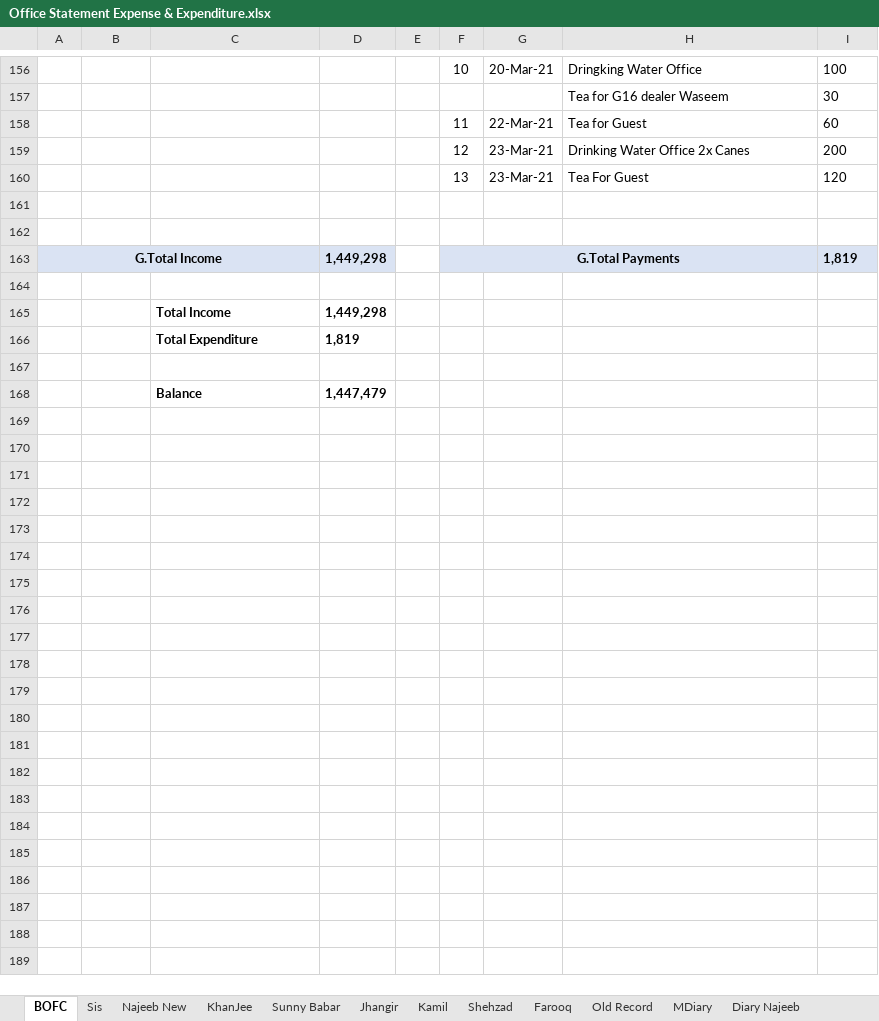
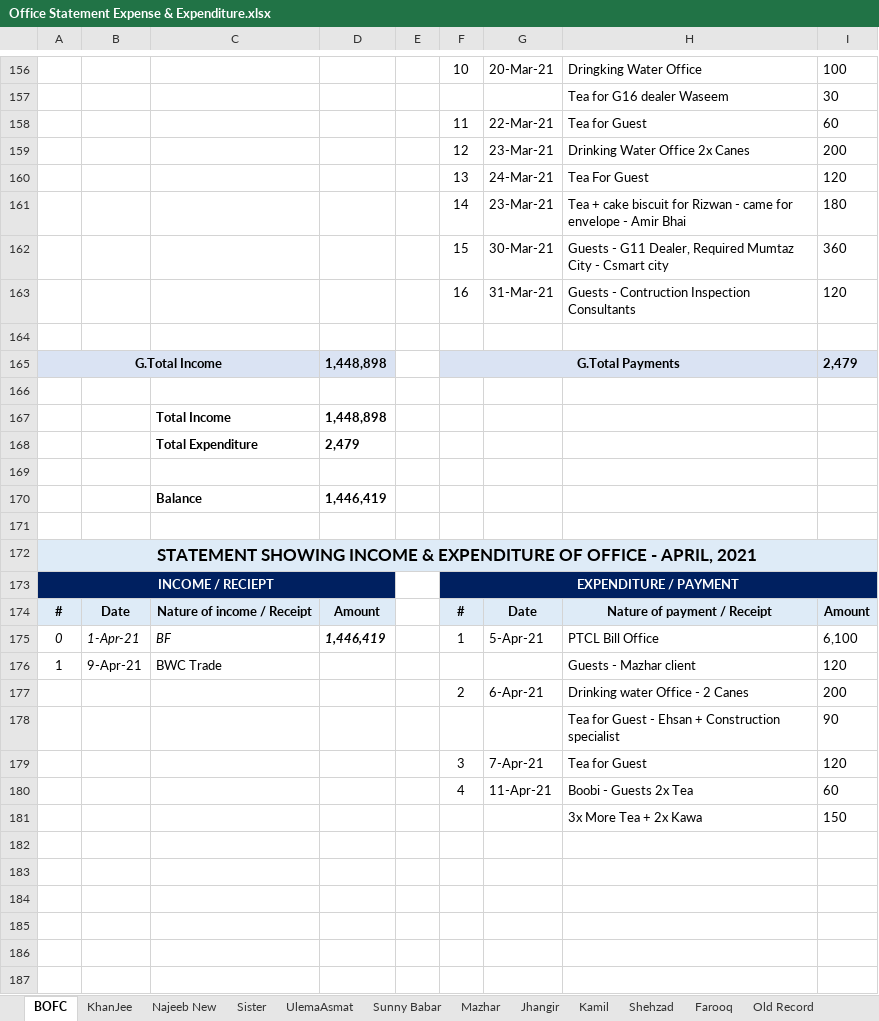
Before and after one commit to najeebassociates/Excel-For-Sell, an Excel workbook: Office Statement Expense & Expenditure.xlsx, sheet BOFC, drawn as a sheet; only a part is shown, gaps mark what is left out; values as stored, in another font and other column widths than the file's, no borders; removed rows and columns are numbered as before the commit, all else as after; the diff covers the shown part only; the diff names each change by its address in the sheet, - before the commit and + after, or states it on an @@ line.

```diff
--- a/Office Statement Expense & Expenditure.xlsx (sheet BOFC)
+++ b/Office Statement Expense & Expenditure.xlsx (sheet BOFC)
-sheet tab: Sis
+sheet tab: Sister
+sheet tab: UlemaAsmat
@@ sheet tab order changed: BOFC | KhanJee | Najeeb New | Sister | UlemaAsmat | Sunny Babar | Mazhar | Jhangir | Kamil | Shehzad | Farooq | Old Record @@
-G160: 23-Mar-21
+G160: 24-Mar-21
+row 161:  |  |  |  |  | 14 | 23-Mar-21 | Tea + cake biscuit for Rizwan - came for envelope - Amir Bhai | 180
+row 162:  |  |  |  |  | 15 | 30-Mar-21 | Guests - G11 Dealer, Required Mumtaz City - Csmart city | 360
+row 163:  |  |  |  |  | 16 | 31-Mar-21 | Guests - Contruction Inspection Consultants | 120
+row 164: (empty)
+row 165: G.Total Income |  |  | 1,448,898 |  | G.Total Payments |  |  | 2,479
+row 166: (empty)
+row 167:  |  | Total Income | 1,448,898
+row 168:  |  | Total Expenditure | 2,479
+row 169: (empty)
+row 170:  |  | Balance | 1,446,419
+row 171: (empty)
+row 172: STATEMENT SHOWING INCOME & EXPENDITURE OF OFFICE - APRIL, 2021
+row 173: INCOME / RECIEPT |  |  |  |  | EXPENDITURE / PAYMENT
+row 174: # | Date | Nature of income / Receipt | Amount |  | # | Date | Nature of payment / Receipt | Amount
+row 175: 0 | 1-Apr-21 | BF | 1,446,419 |  | 1 | 5-Apr-21 | PTCL Bill Office | 6,100
+row 176: 1 | 9-Apr-21 | BWC Trade |  |  |  |  | Guests - Mazhar client | 120
+row 177:  |  |  |  |  | 2 | 6-Apr-21 | Drinking water Office - 2 Canes | 200
+row 178:  |  |  |  |  |  |  | Tea for Guest - Ehsan + Construction specialist | 90
+row 179:  |  |  |  |  | 3 | 7-Apr-21 | Tea for Guest | 120
+row 180:  |  |  |  |  | 4 | 11-Apr-21 | Boobi - Guests 2x Tea | 60
+row 181:  |  |  |  |  |  |  | 3x More Tea + 2x Kawa | 150
-row 163: G.Total Income |  |  | 1,449,298 |  | G.Total Payments |  |  | 1,819
-row 165:  |  | Total Income | 1,449,298
-row 166:  |  | Total Expenditure | 1,819
-row 186:  |  | Balance | 1,447,479
+row 186: (empty)
+row 187: (empty)
```
Also changed, not shown: 16 added rows, 1 removed row, 5 edited cells and cell formats elsewhere in this sheet, sheet Sister, sheet Sheet1, sheet Sunny Babar, sheet Mazhar, sheet GT Calc, sheet Najeeb New.
